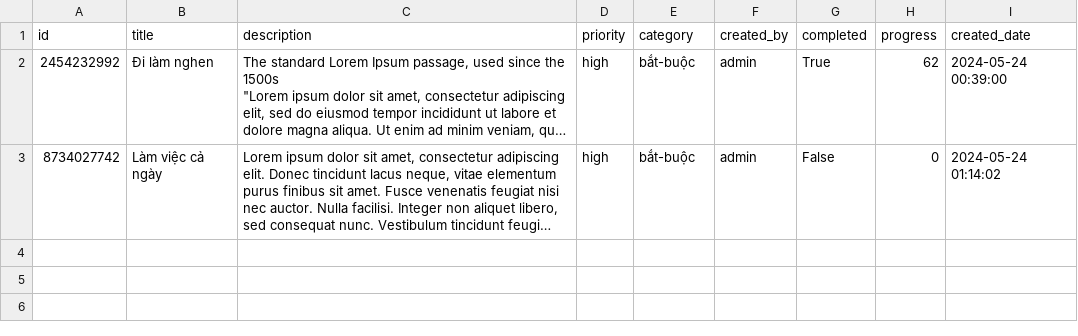
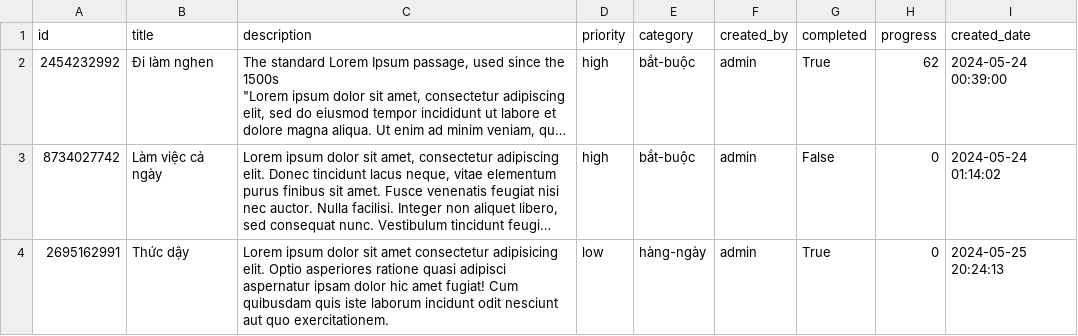
Before and after one commit to dubravko-luka/todolist-web-python, a CSV file: database/tasks.csv, drawn as a sheet; long unchanged cells end in …; the diff names each change by its address in the sheet, - before the commit and + after, or states it on an @@ line.

```diff
--- a/database/tasks.csv
+++ b/database/tasks.csv
+row 4: 2695162991 | Thức dậy | Lorem ipsum dolor sit amet consectetur adipisicing elit. Optio asperiores ratione quasi adipisci aspernatur ipsam dolor hic amet fugiat! Cum quibusdam quis iste laborum incidunt odit nesciunt aut quo exercitationem. | low | hàng-ngày | admin | True | 0 | 2024-05-25 20:24:13
```
Also changed, not shown: 5 other files.
